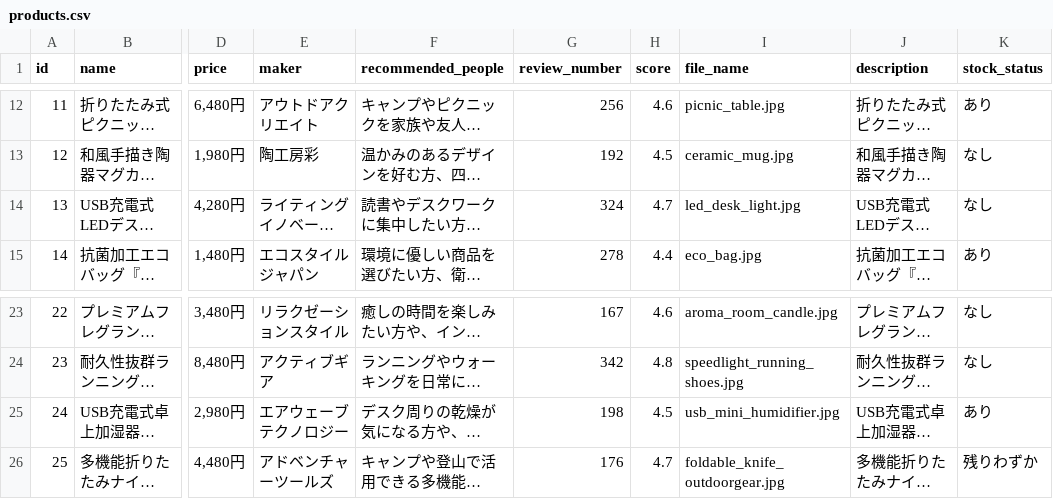
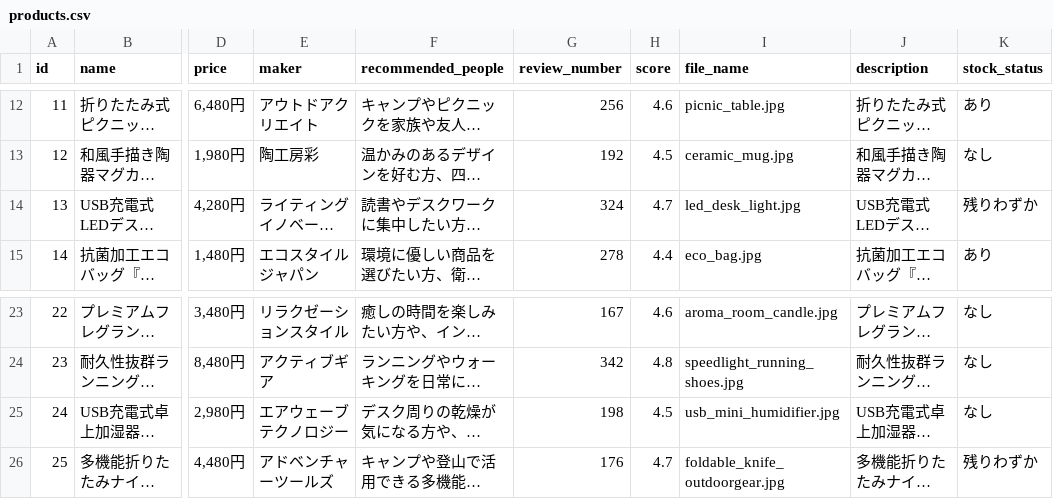
Before and after one commit to uma9801/Product_recommend, a CSV file: data/products.csv, drawn as a sheet; only a part is shown, gaps mark what is left out; long unchanged cells end in …; the diff names each change by its address in the sheet, - before the commit and + after, or states it on an @@ line.

```diff
--- a/data/products.csv
+++ b/data/products.csv
-K14 (stock_status): なし
+K14 (stock_status): 残りわずか
-K25 (stock_status): あり
+K25 (stock_status): なし
```
Also changed, not shown: 3 other files.
